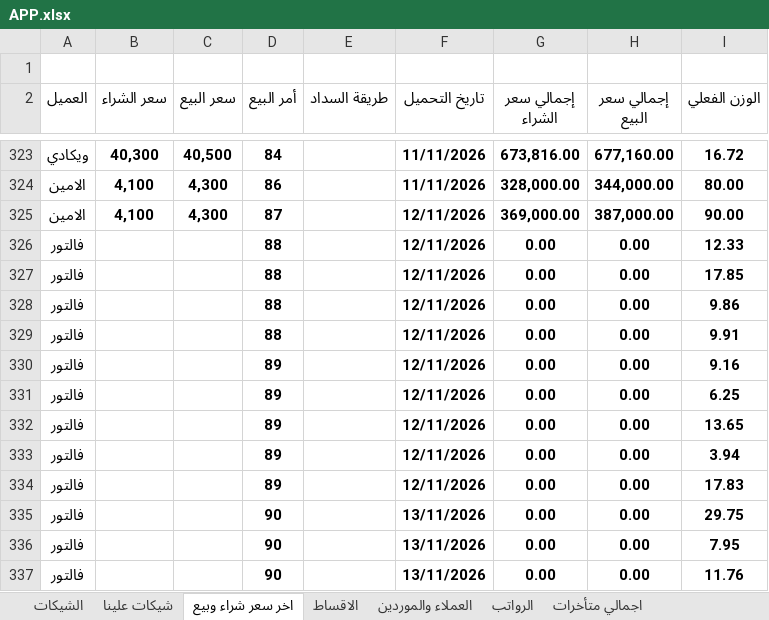
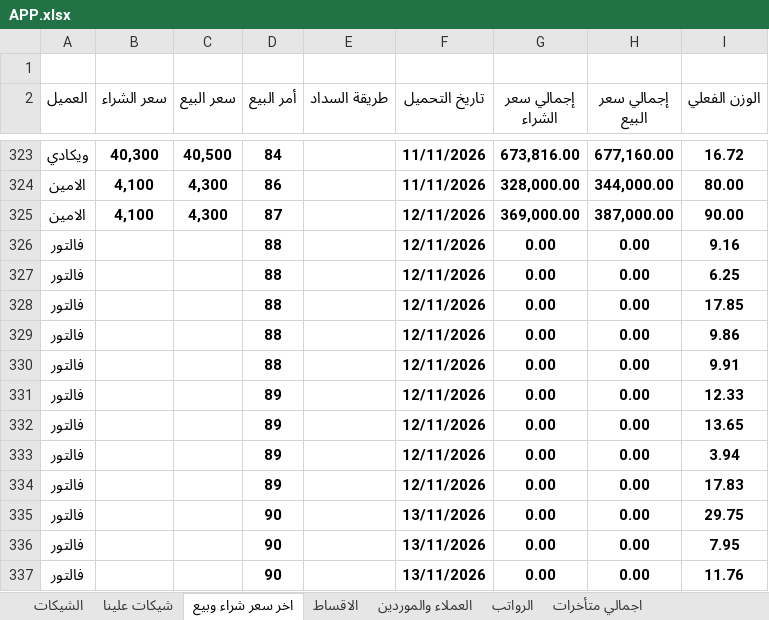
Before and after one commit to ah7306771-lang/ChillOut-Construction-app, an Excel workbook: APP.xlsx, sheet اخر سعر شراء وبيع, drawn as a sheet; only a part is shown, gaps mark what is left out; values as stored, in another font and other column widths than the file's, no borders; removed rows and columns are numbered as before the commit, all else as after; the diff names each change by its address in the sheet, - before the commit and + after, or states it on an @@ line.

Commit message:
Auto-update APP.xlsx from Excel

```diff
--- a/APP.xlsx (sheet اخر سعر شراء وبيع)
+++ b/APP.xlsx (sheet اخر سعر شراء وبيع)
-I326 (الوزن الفعلي): 12.33
+I326 (الوزن الفعلي): 9.16
+row 327: فالتور |  |  | 88 |  | 12/11/2026 | 0.00 | 0.00 | 6.25
-I331 (الوزن الفعلي): 9.16
+I331 (الوزن الفعلي): 12.33
-row 331: فالتور |  |  | 89 |  | 12/11/2026 | 0.00 | 0.00 | 6.25
```
Also changed, not shown: sheet اجمالي متأخرات, sheet العملاء والموردين.
